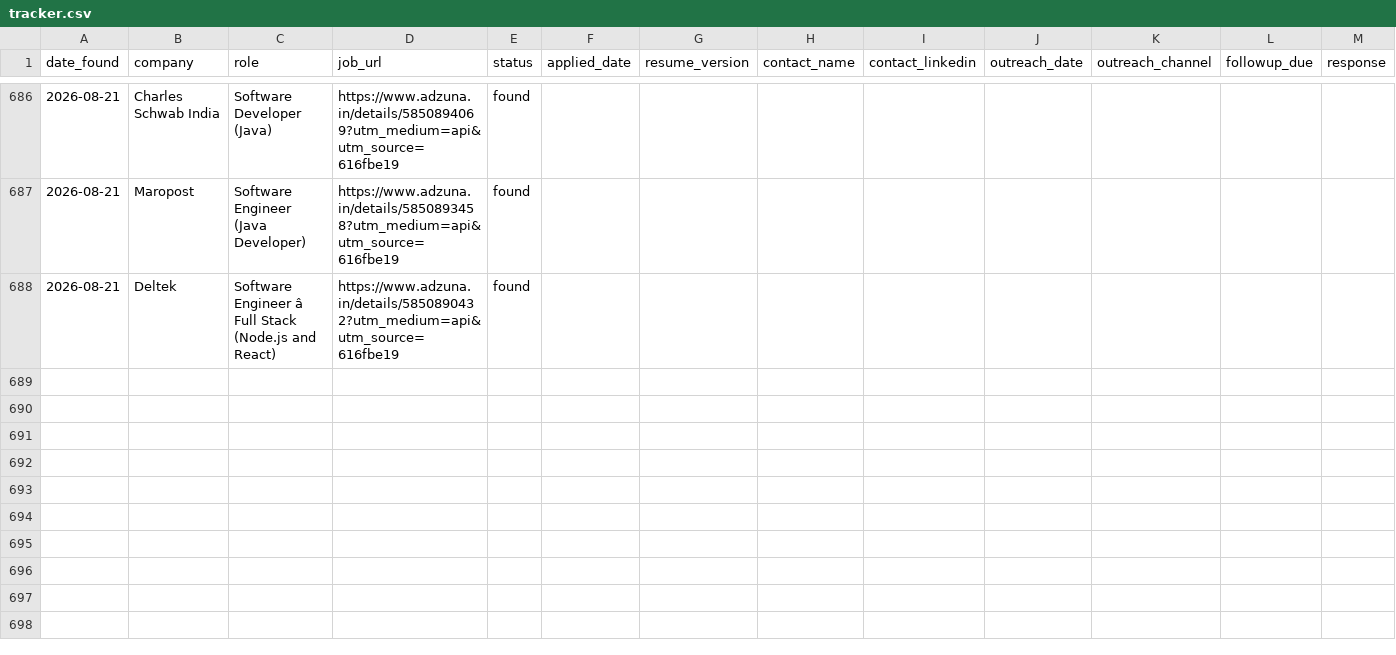
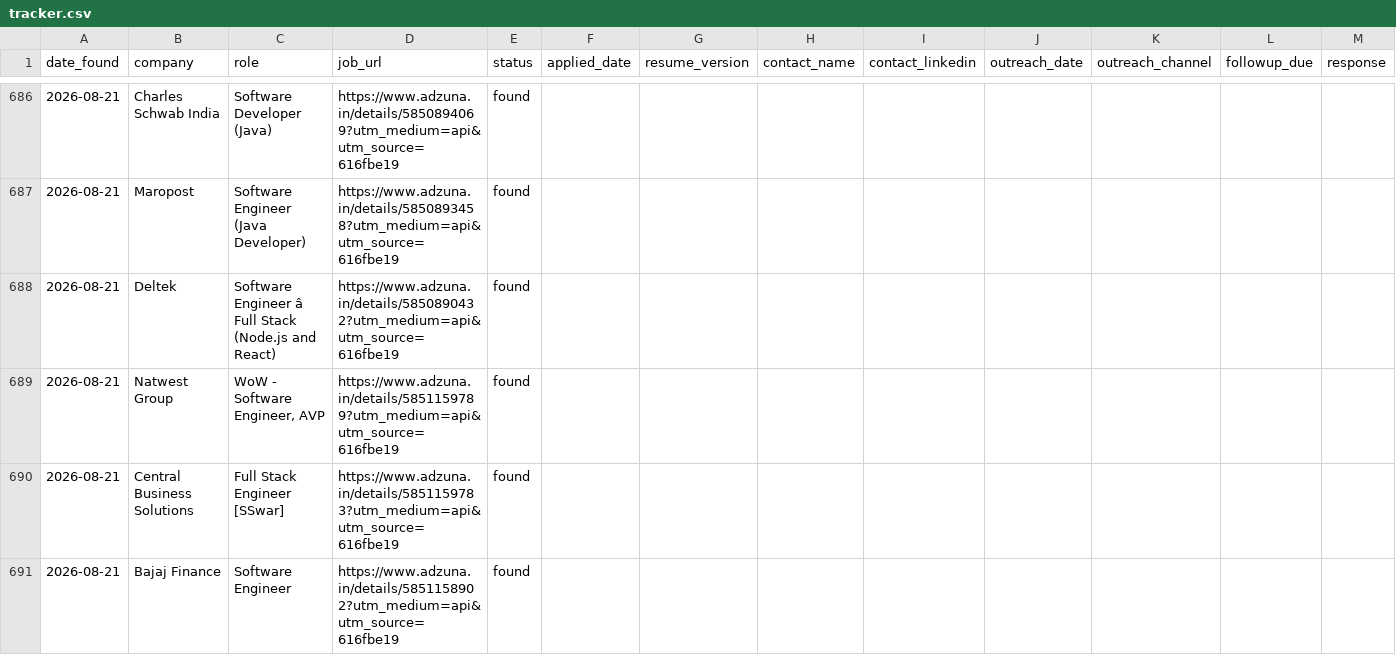
Before and after one commit to gopalverma416/jobhunt-autopilot, a CSV file: tracker.csv, drawn as a sheet; only a part is shown, gaps mark what is left out; rows hold the shown columns only; the diff names each change by its address in the sheet, - before the commit and + after, or states it on an @@ line.

```diff
--- a/tracker.csv
+++ b/tracker.csv
+row 689: 2026-08-21 | Natwest Group | WoW - Software Engineer, AVP | https://www.adzuna.in/details/5851159789?utm_medium=api&utm_source=616fbe19 | found
+row 690: 2026-08-21 | Central Business Solutions | Full Stack Engineer [SSwar] | https://www.adzuna.in/details/5851159783?utm_medium=api&utm_source=616fbe19 | found
+row 691: 2026-08-21 | Bajaj Finance | Software Engineer | https://www.adzuna.in/details/5851158902?utm_medium=api&utm_source=616fbe19 | found
```
Also changed, not shown: rejected_log.csv, 2 other files.
